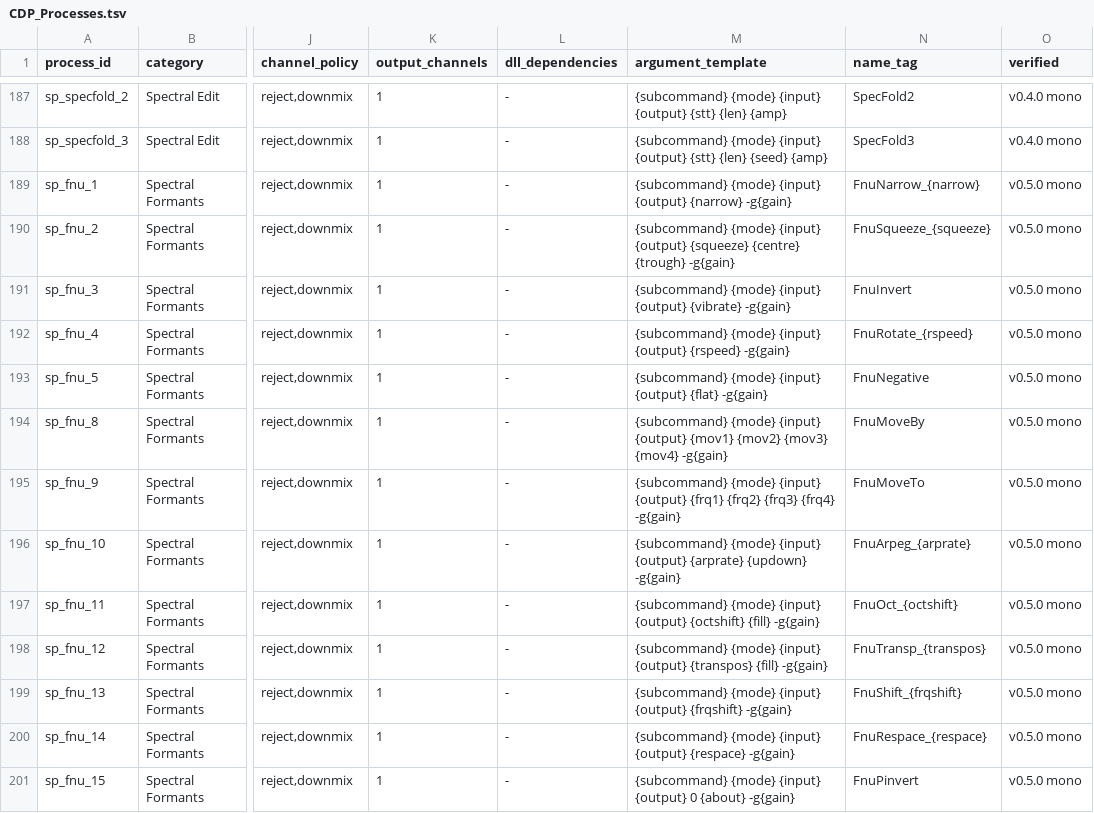
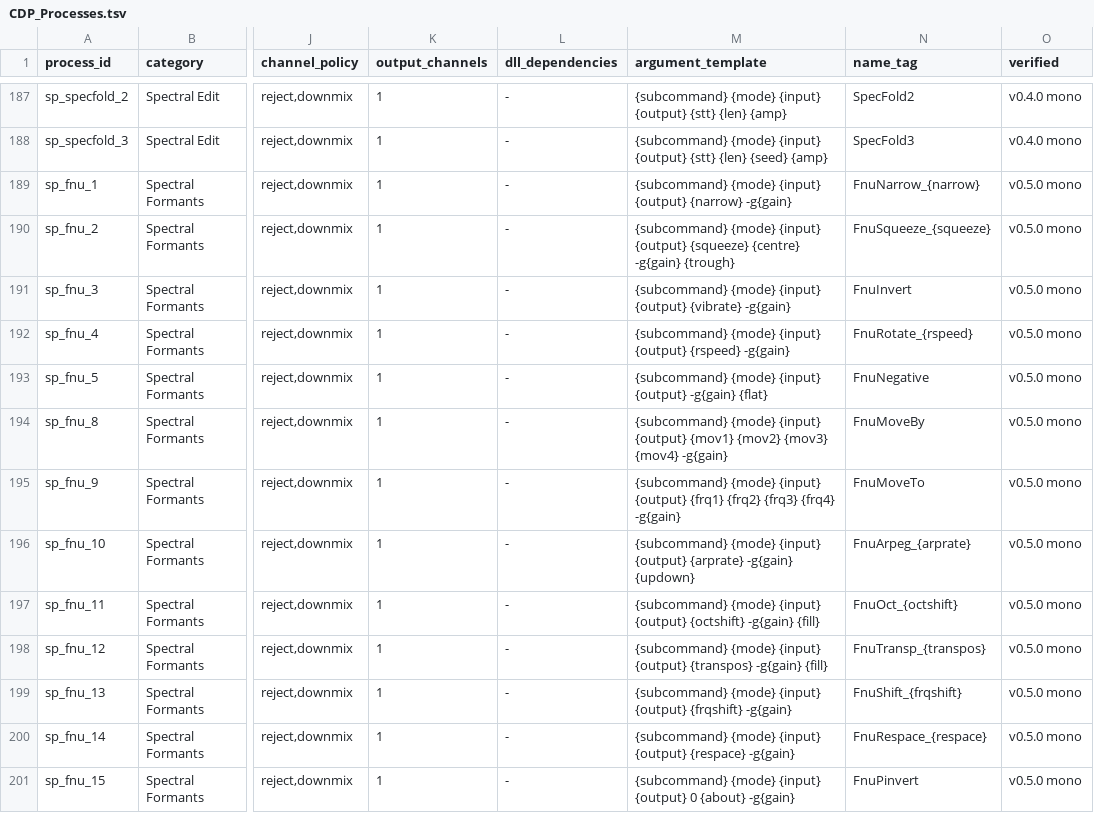
Before and after one commit to ShaiCohen-ops/Praat-plugin_AudioTools, a TSV file: CDP/CDP_Processes.tsv, drawn as a sheet; only a part is shown, gaps mark what is left out; the diff names each change by its address in the sheet, - before the commit and + after, or states it on an @@ line.

```diff
--- a/CDP/CDP_Processes.tsv
+++ b/CDP/CDP_Processes.tsv
-M190 (argument_template): …{squeeze} {centre} {trough} -g{gain}
+M190 (argument_template): …{squeeze} {centre} -g{gain} {trough}
-M193 (argument_template): …{input} {output} {flat} -g{gain}
+M193 (argument_template): …{input} {output} -g{gain} {flat}
-M196 (argument_template): …{output} {arprate} {updown} -g{gain}
+M196 (argument_template): …{output} {arprate} -g{gain} {updown}
-M197 (argument_template): …{output} {octshift} {fill} -g{gain}
+M197 (argument_template): …{output} {octshift} -g{gain} {fill}
-M198 (argument_template): …{output} {transpos} {fill} -g{gain}
+M198 (argument_template): …{output} {transpos} -g{gain} {fill}
```
Also changed, not shown: 3 other files.
